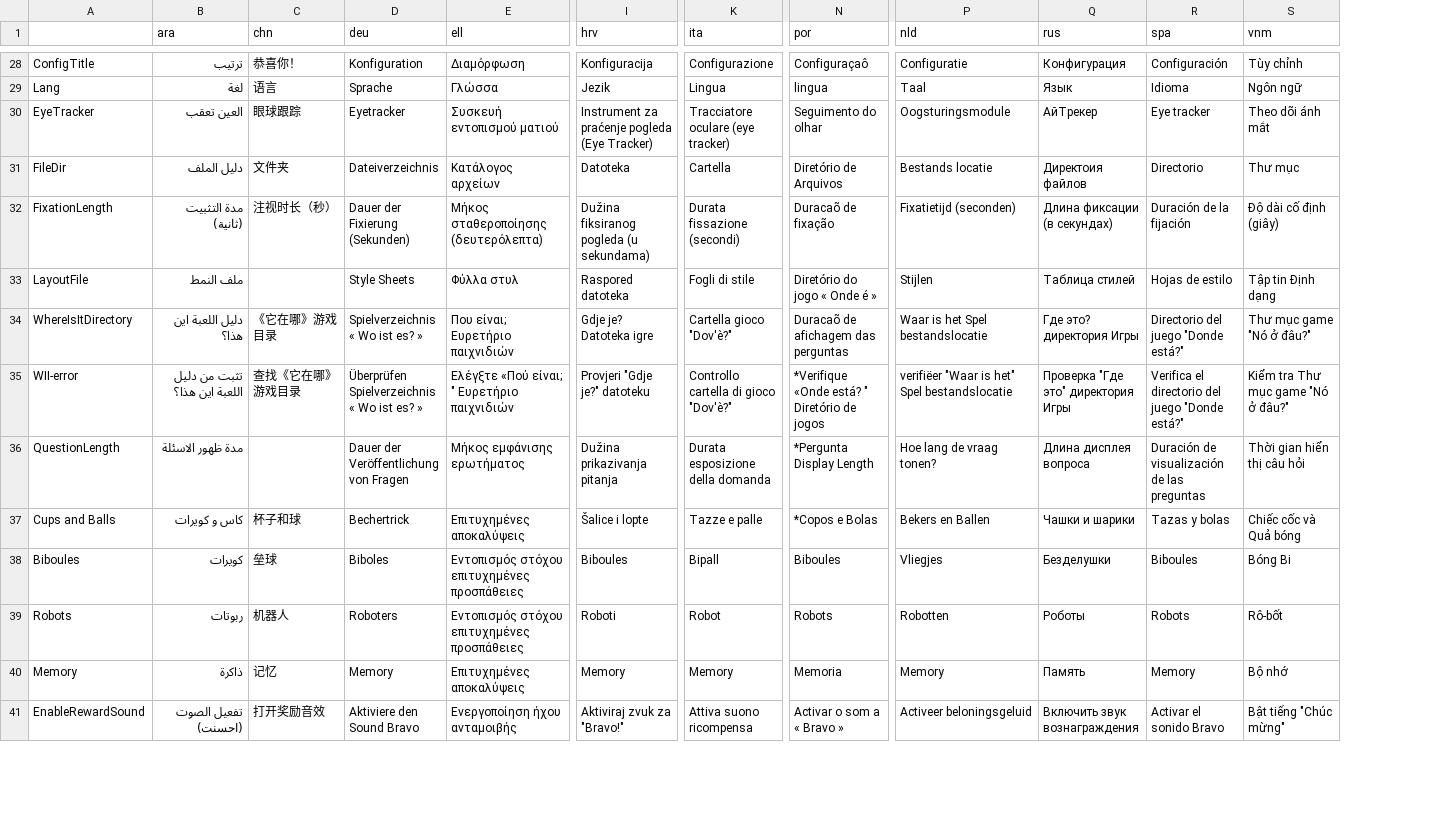
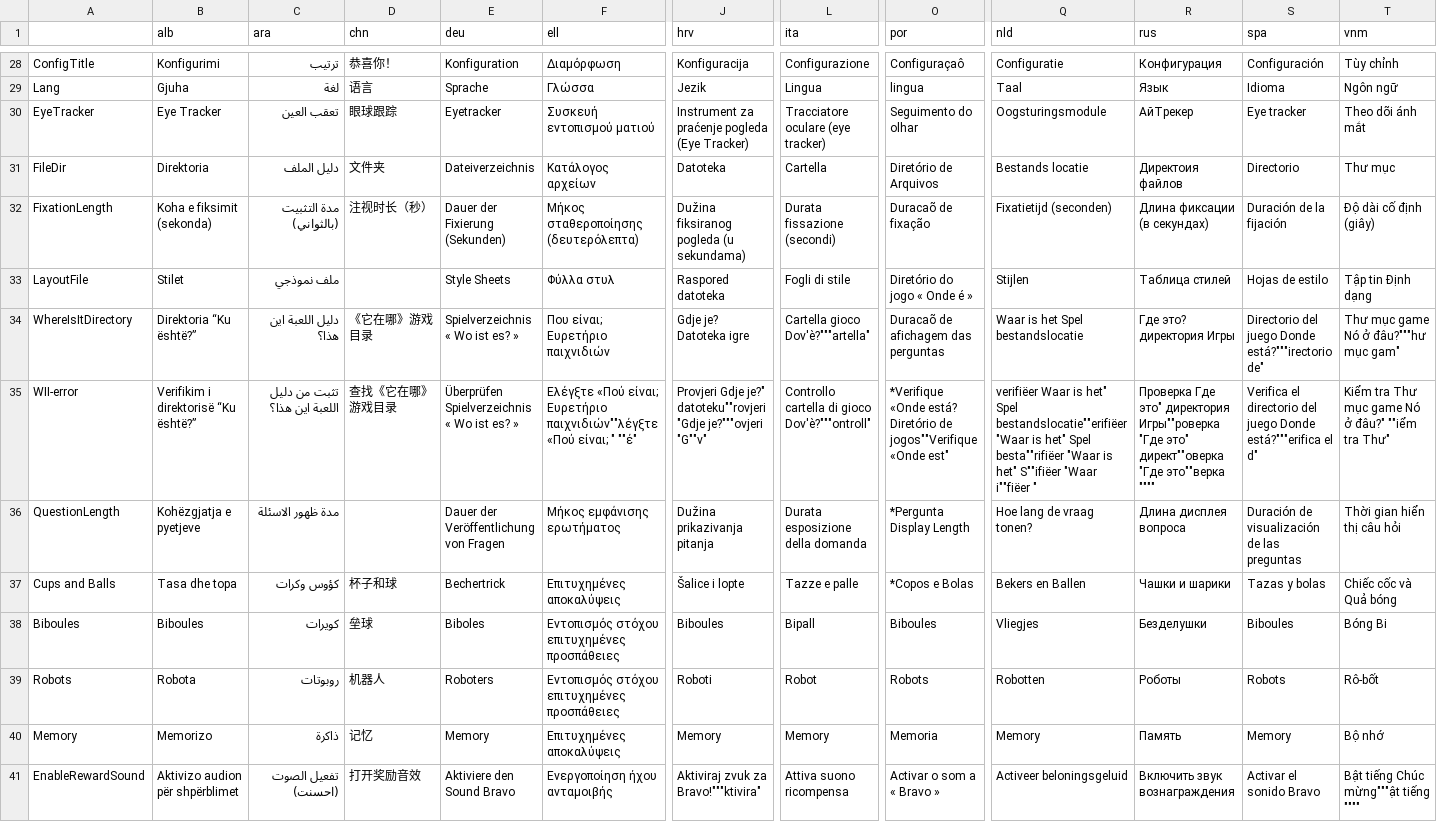
Before and after one commit to GazePlay/GazePlay, a CSV file: gazeplay-data/src/main/resources/data/multilinguism/multilinguism.csv, drawn as a sheet; only a part is shown, gaps mark what is left out; addresses are those after the commit; the diff covers the shown part only; the diff names each change by its address in the sheet, - before the commit and + after, or states it on an @@ line.

```diff
--- a/gazeplay-data/src/main/resources/data/multilinguism/multilinguism.csv
+++ b/gazeplay-data/src/main/resources/data/multilinguism/multilinguism.csv
+column B (alb), rows 28-41: Konfigurimi | Gjuha | Eye Tracker | Direktoria | Koha e fiksimit (sekonda) | Stilet | Direktoria “Ku është?” | Verifikim i direktorisë “Ku është?” | Kohëzgjatja e pyetjeve | Tasa dhe topa | Biboules | Robota | Memorizo | Aktivizo audion për shpërblimet
-C30 (ara): العين تعقب
+C30 (ara): تعقب العين
-C32 (ara): مدة التثبيت (ثانية)
+C32 (ara): مدة التثبيت (بالثواني)
-C33 (ara): ملف النمط
+C33 (ara): ملف نموذجي
-L34 (ita): Cartella gioco "Dov'è?"
+L34 (ita): Cartella gioco Dov'è?"""artella"
-S34 (spa): Directorio del juego "Donde está?"
+S34 (spa): Directorio del juego Donde está?"""irectorio de"
-T34 (vnm): Thư mục game "Nó ở đâu?"
+T34 (vnm): Thư mục game Nó ở đâu?"""hư mục gam"
-F35 (ell): …«Πού είναι; " Ευρετήριο παιχνιδιών
+F35 (ell): …«Πού είναι; Ευρετήριο παιχνιδιών""λέγξτε «Πού είναι; " ""έ"
-J35 (hrv): Provjeri "Gdje je?" datoteku
+J35 (hrv): Provjeri Gdje je?" datoteku""rovjeri "Gdje je?"""ovjeri "G""v"
-L35 (ita): Controllo cartella di gioco "Dov'è?"
+L35 (ita): Controllo cartella di gioco Dov'è?"""ontroll"
-O35 (por): …«Onde está? " Diretório de jogos
+O35 (por): …«Onde está? Diretório de jogos""Verifique «Onde est"
-Q35 (nld): verifiëer "Waar is het" Spel bestandslocatie
+Q35 (nld): verifiëer Waar is het" Spel bestandslocatie""erifiëer "Waar is het" Spel besta""rifiëer "Waar is het" S""ifiëer "Waar i""fiëer "
-R35 (rus): Проверка "Где это" директория Игры
+R35 (rus): Проверка Где это" директория Игры""роверка "Где это" директ""оверка "Где это""верка """"
-S35 (spa): …del juego "Donde está?"
+S35 (spa): …del juego Donde está?"""erifica el d"
-T35 (vnm): Kiểm tra Thư mục game "Nó ở đâu?"
+T35 (vnm): Kiểm tra Thư mục game Nó ở đâu?" ""iểm tra Thư"
-C37 (ara): كاس و كويرات
+C37 (ara): كؤوس وكرات
-C39 (ara): ربوتات
+C39 (ara): روبوتات
-J41 (hrv): Aktiviraj zvuk za "Bravo!"
+J41 (hrv): Aktiviraj zvuk za Bravo!"""ktivira"
-T41 (vnm): Bật tiếng "Chúc mừng"
+T41 (vnm): Bật tiếng Chúc mừng"""ật tiếng """"
```
Also changed, not shown: 28 edited cells elsewhere in this file, gazeplay-data/src/main/resources/data/where-is-the-animal/where-is-the-animal.csv, gazeplay-data/src/main/resources/data/where-is-the-color/where-is-the-color.csv, 6 other files.
